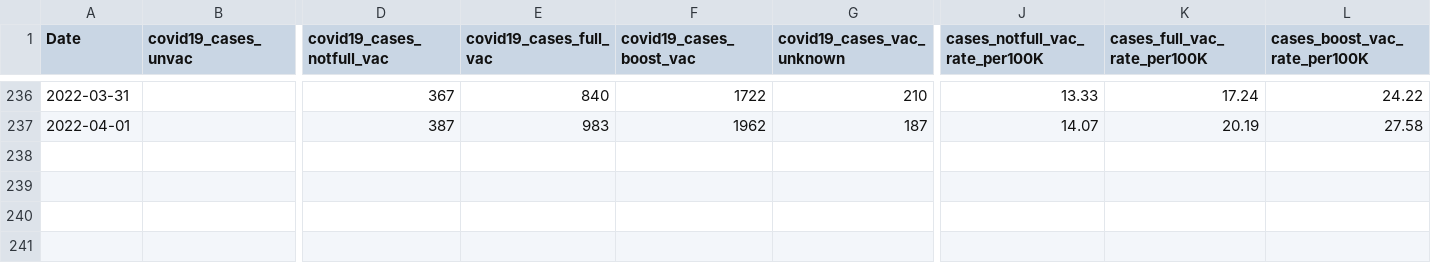
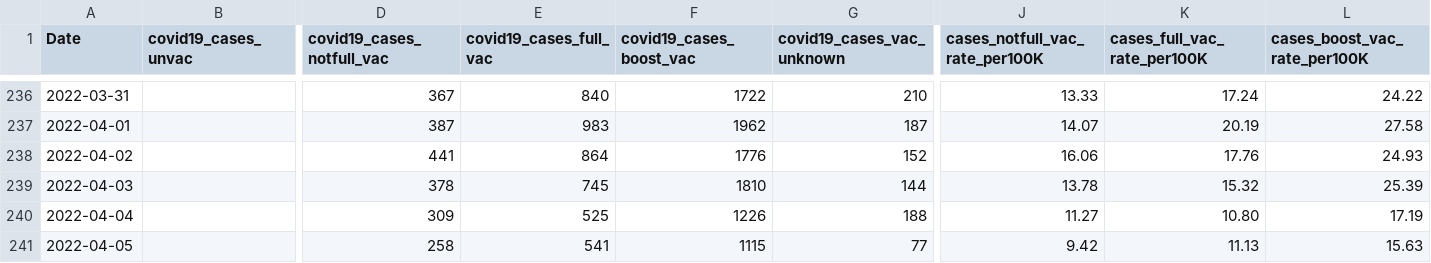
Before and after one commit to jlabath/vax, a CSV file: import/cases_by_vac_status.csv, drawn as a sheet; only a part is shown, gaps mark what is left out; rows hold the shown columns only; the diff names each change by its address in the sheet, - before the commit and + after, or states it on an @@ line.

Commit message:
new data

```diff
--- a/import/cases_by_vac_status.csv
+++ b/import/cases_by_vac_status.csv
+row 238: 2022-04-02 |  | 441 | 864 | 1776 | 152 | 16.06 | 17.76 | 24.93
+row 239: 2022-04-03 |  | 378 | 745 | 1810 | 144 | 13.78 | 15.32 | 25.39
+row 240: 2022-04-04 |  | 309 | 525 | 1226 | 188 | 11.27 | 10.80 | 17.19
+row 241: 2022-04-05 |  | 258 | 541 | 1115 | 77 | 9.42 | 11.13 | 15.63
```
Also changed, not shown: 1 other file.
